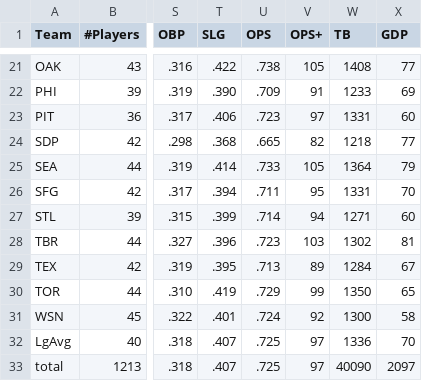
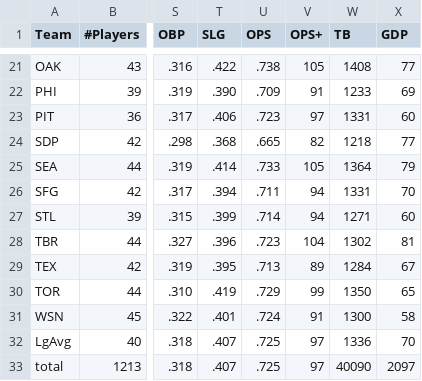
Before and after one commit to EGoms/baseball, a CSV file: team_batting.csv, drawn as a sheet; only a part is shown, gaps mark what is left out; the diff names each change by its address in the sheet, - before the commit and + after, or states it on an @@ line.

```diff
--- a/team_batting.csv
+++ b/team_batting.csv
-V26 (OPS+): 95
+V26 (OPS+): 94
-V28 (OPS+): 103
+V28 (OPS+): 104
-V31 (OPS+): 92
+V31 (OPS+): 91
```
Also changed, not shown: pitching.csv, team_pitching.csv, 1 other file.
